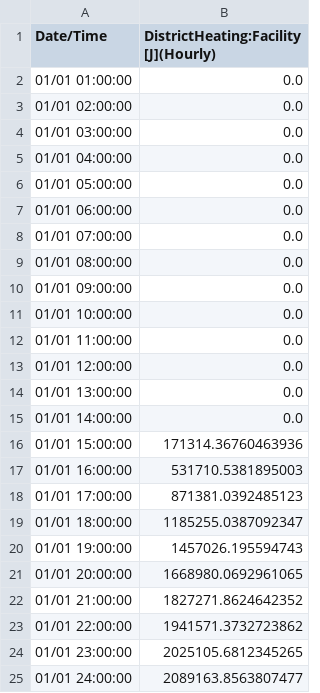
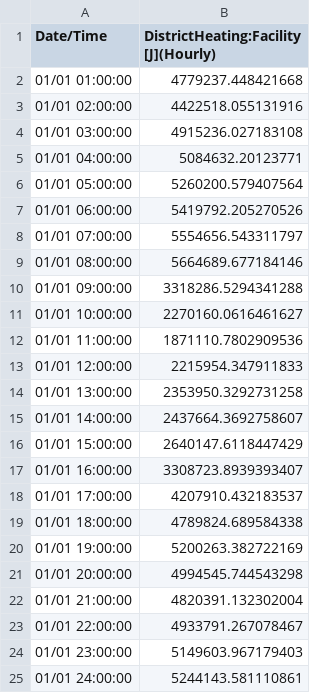
Before and after one commit to IntegrCiTy/zerobnl-applications, a CSV file: zerobnl-EplusTest/TMP_FOLDER/base1/Output_EPExport_eplus_fmu_test/Exercise1DMeter.csv, drawn as a sheet.

```diff
--- a/zerobnl-EplusTest/TMP_FOLDER/base1/Output_EPExport_eplus_fmu_test/Exercise1DMeter.csv
+++ b/zerobnl-EplusTest/TMP_FOLDER/base1/Output_EPExport_eplus_fmu_test/Exercise1DMeter.csv
@@ -1,25 +1,25 @@
 Date/Time,DistrictHeating:Facility [J](Hourly)
- 01/01  01:00:00,0.0
- 01/01  02:00:00,0.0
- 01/01  03:00:00,0.0
- 01/01  04:00:00,0.0
- 01/01  05:00:00,0.0
- 01/01  06:00:00,0.0
- 01/01  07:00:00,0.0
- 01/01  08:00:00,0.0
- 01/01  09:00:00,0.0
- 01/01  10:00:00,0.0
- 01/01  11:00:00,0.0
- 01/01  12:00:00,0.0
- 01/01  13:00:00,0.0
- 01/01  14:00:00,0.0
- 01/01  15:00:00,171314.36760463936
- 01/01  16:00:00,531710.5381895003
- 01/01  17:00:00,871381.0392485123
- 01/01  18:00:00,1185255.0387092347
- 01/01  19:00:00,1457026.195594743
- 01/01  20:00:00,1668980.0692961065
- 01/01  21:00:00,1827271.8624642352
- 01/01  22:00:00,1941571.3732723862
- 01/01  23:00:00,2025105.6812345265
- 01/01  24:00:00,2089163.8563807477
+ 01/01  01:00:00,4779237.448421668
+ 01/01  02:00:00,4422518.055131916
+ 01/01  03:00:00,4915236.027183108
+ 01/01  04:00:00,5084632.20123771
+ 01/01  05:00:00,5260200.579407564
+ 01/01  06:00:00,5419792.205270526
+ 01/01  07:00:00,5554656.543311797
+ 01/01  08:00:00,5664689.677184146
+ 01/01  09:00:00,3318286.5294341288
+ 01/01  10:00:00,2270160.0616461627
+ 01/01  11:00:00,1871110.7802909536
+ 01/01  12:00:00,2215954.347911833
+ 01/01  13:00:00,2353950.3292731258
+ 01/01  14:00:00,2437664.3692758607
+ 01/01  15:00:00,2640147.6118447429
+ 01/01  16:00:00,3308723.8939393407
+ 01/01  17:00:00,4207910.432183537
+ 01/01  18:00:00,4789824.689584338
+ 01/01  19:00:00,5200263.382722169
+ 01/01  20:00:00,4994545.744543298
+ 01/01  21:00:00,4820391.132302004
+ 01/01  22:00:00,4933791.267078467
+ 01/01  23:00:00,5149603.967179403
+ 01/01  24:00:00,5244143.581110861
```
Also changed, not shown: zerobnl-EplusTest/TMP_FOLDER/base1/Output_EPExport_eplus_fmu_test/Exercise1D.csv, 43 other files.
